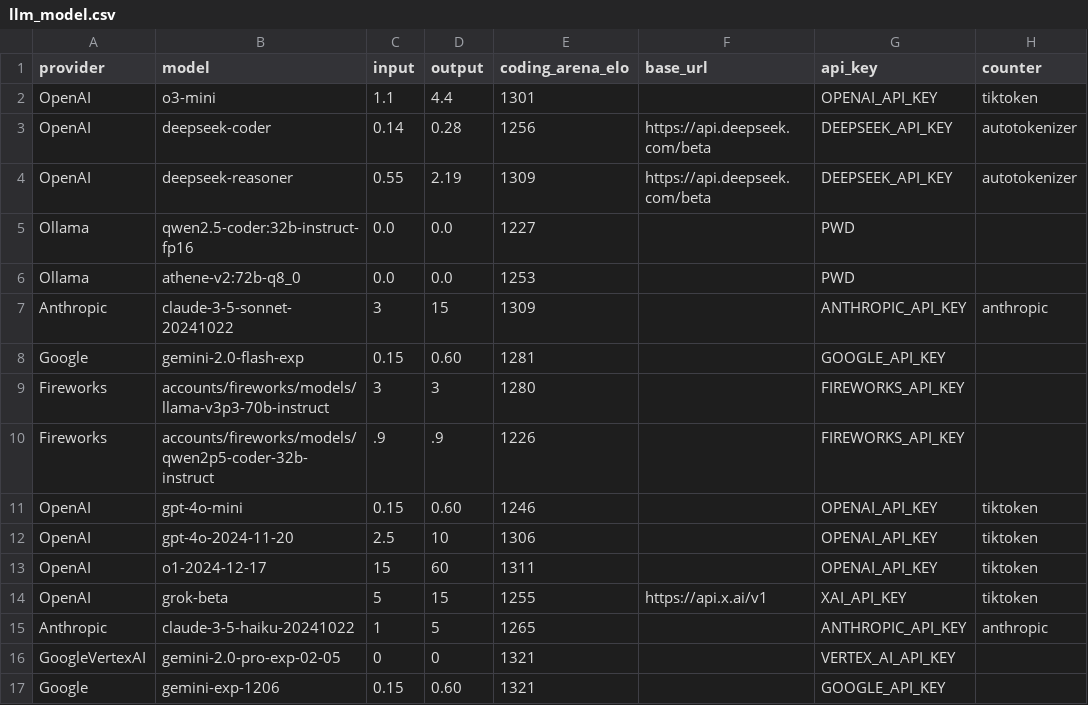
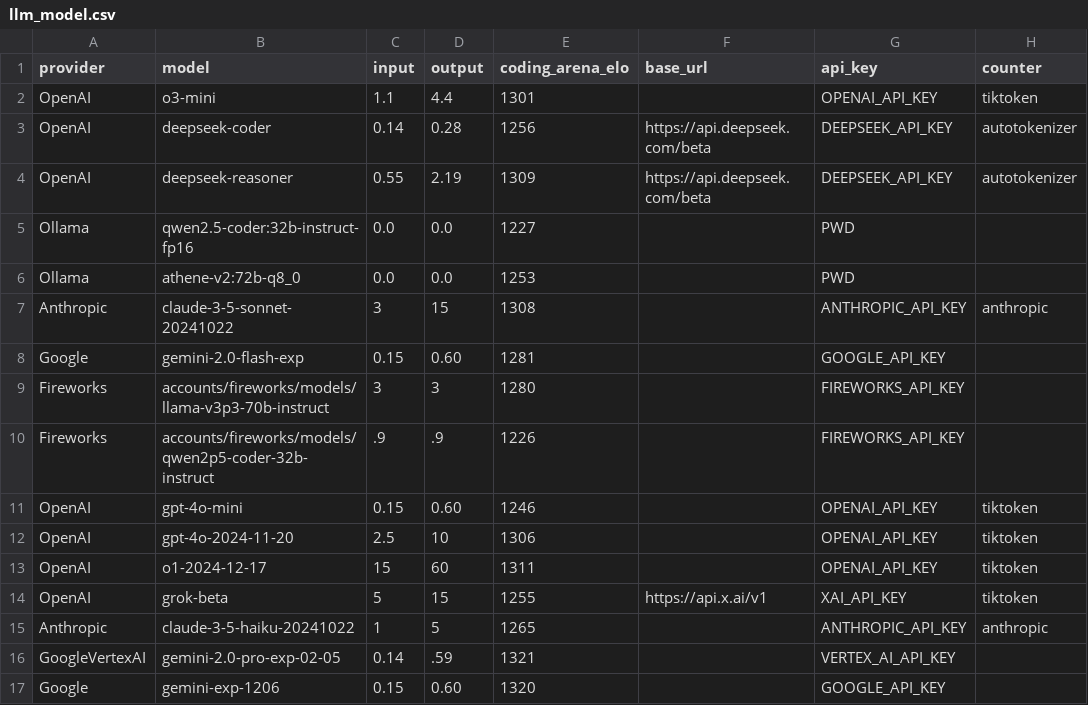
Before and after one commit to promptdriven/pdd, a CSV file: data/llm_model.csv, drawn as a sheet; only a part is shown; the diff names each change by its address in the sheet, - before the commit and + after, or states it on an @@ line.

Commit message:
model selection works again all tests pass

```diff
--- a/data/llm_model.csv
+++ b/data/llm_model.csv
-E7 (coding_arena_elo): 1309
+E7 (coding_arena_elo): 1308
-C16 (input): 0
+C16 (input): 0.14
-D16 (output): 0
+D16 (output): .59
-E17 (coding_arena_elo): 1321
+E17 (coding_arena_elo): 1320
```
Also changed, not shown: 1 other file.
